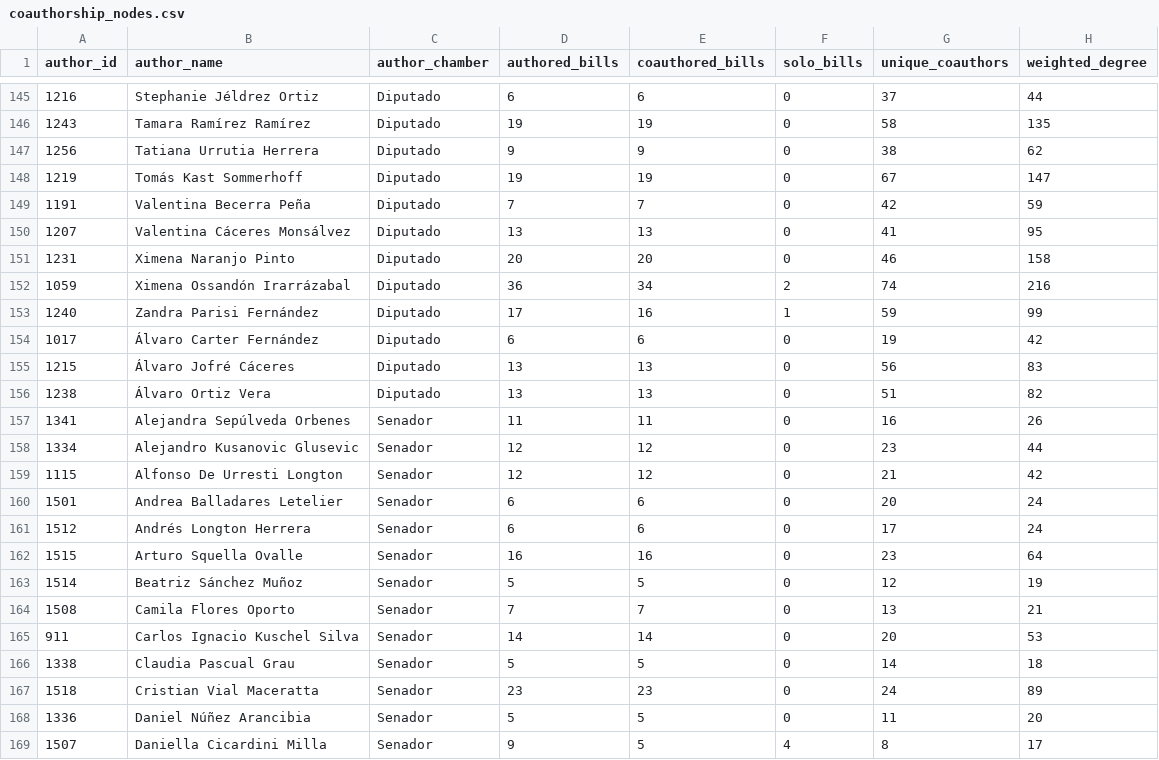
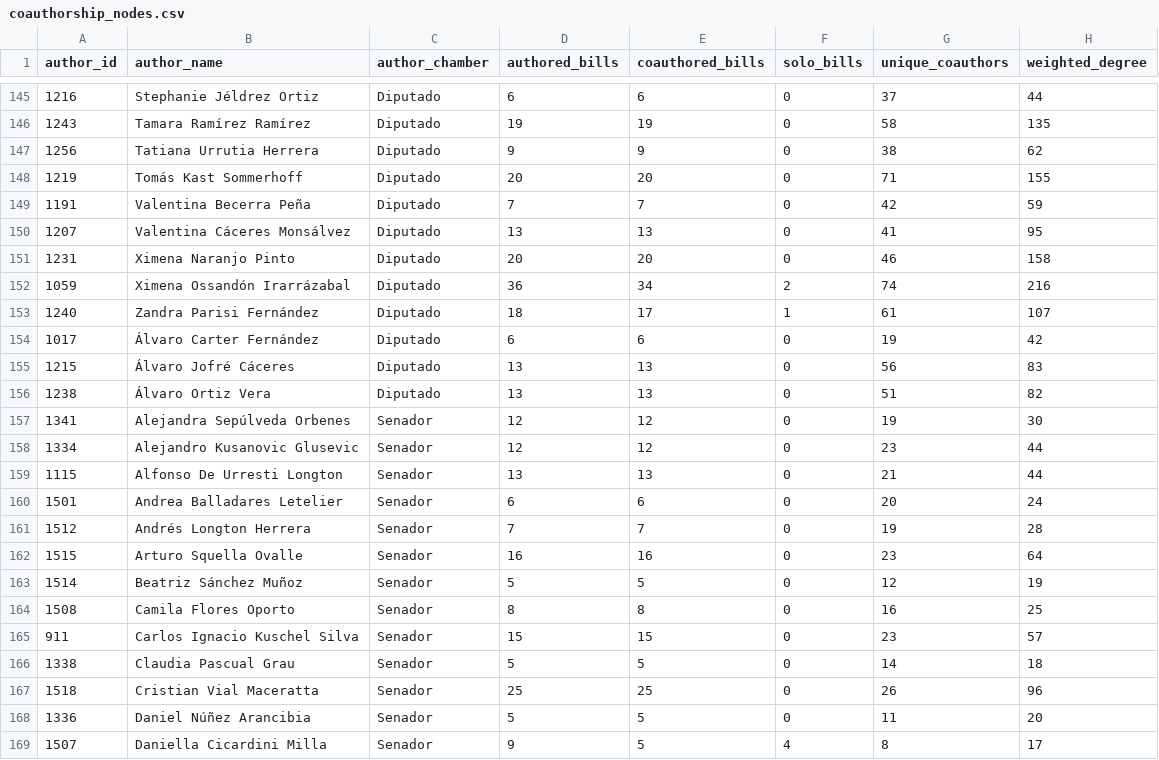
Before and after one commit to mverapol-netizen/conoce-a-tu-parlamentario, a CSV file: data/legislative/2026/coauthorship_nodes.csv, drawn as a sheet; only a part is shown, gaps mark what is left out; the diff covers the shown part only.

```diff
--- a/data/legislative/2026/coauthorship_nodes.csv
+++ b/data/legislative/2026/coauthorship_nodes.csv
@@ -147,3 +147,3 @@
 1256,Tatiana Urrutia Herrera,Diputado,9,9,0,38,62
-1219,Tomás Kast Sommerhoff,Diputado,19,19,0,67,147
+1219,Tomás Kast Sommerhoff,Diputado,20,20,0,71,155
 1191,Valentina Becerra Peña,Diputado,7,7,0,42,59
@@ -152,3 +152,3 @@
 1059,Ximena Ossandón Irarrázabal,Diputado,36,34,2,74,216
-1240,Zandra Parisi Fernández,Diputado,17,16,1,59,99
+1240,Zandra Parisi Fernández,Diputado,18,17,1,61,107
 1017,Álvaro Carter Fernández,Diputado,6,6,0,19,42
@@ -156,13 +156,13 @@
 1238,Álvaro Ortiz Vera,Diputado,13,13,0,51,82
-1341,Alejandra Sepúlveda Orbenes,Senador,11,11,0,16,26
+1341,Alejandra Sepúlveda Orbenes,Senador,12,12,0,19,30
 1334,Alejandro Kusanovic Glusevic,Senador,12,12,0,23,44
-1115,Alfonso De Urresti Longton,Senador,12,12,0,21,42
+1115,Alfonso De Urresti Longton,Senador,13,13,0,21,44
 1501,Andrea Balladares Letelier,Senador,6,6,0,20,24
-1512,Andrés Longton Herrera,Senador,6,6,0,17,24
+1512,Andrés Longton Herrera,Senador,7,7,0,19,28
 1515,Arturo Squella Ovalle,Senador,16,16,0,23,64
 1514,Beatriz Sánchez Muñoz,Senador,5,5,0,12,19
-1508,Camila Flores Oporto,Senador,7,7,0,13,21
-911,Carlos Ignacio Kuschel Silva,Senador,14,14,0,20,53
+1508,Camila Flores Oporto,Senador,8,8,0,16,25
+911,Carlos Ignacio Kuschel Silva,Senador,15,15,0,23,57
 1338,Claudia Pascual Grau,Senador,5,5,0,14,18
-1518,Cristian Vial Maceratta,Senador,23,23,0,24,89
+1518,Cristian Vial Maceratta,Senador,25,25,0,26,96
 1336,Daniel Núñez Arancibia,Senador,5,5,0,11,20
```
Also changed, not shown: 165 edited cells elsewhere in this file, data/legislative/2026/coauthorship_edges.csv, 1 other file.
